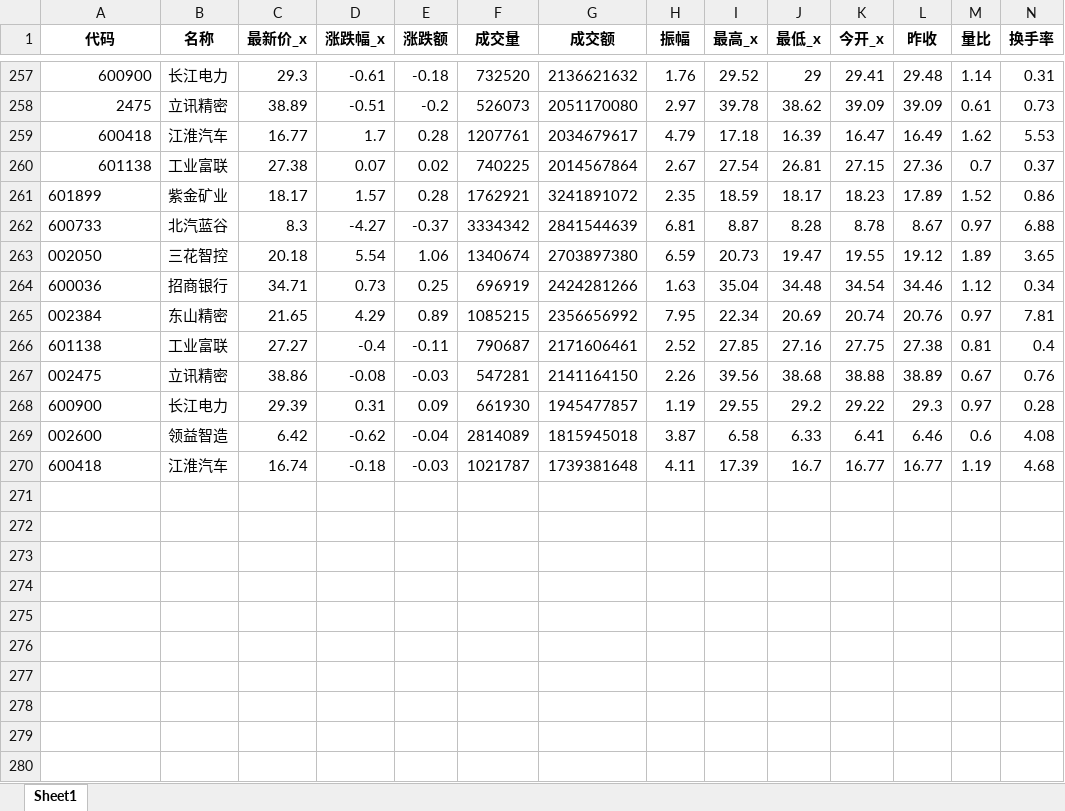
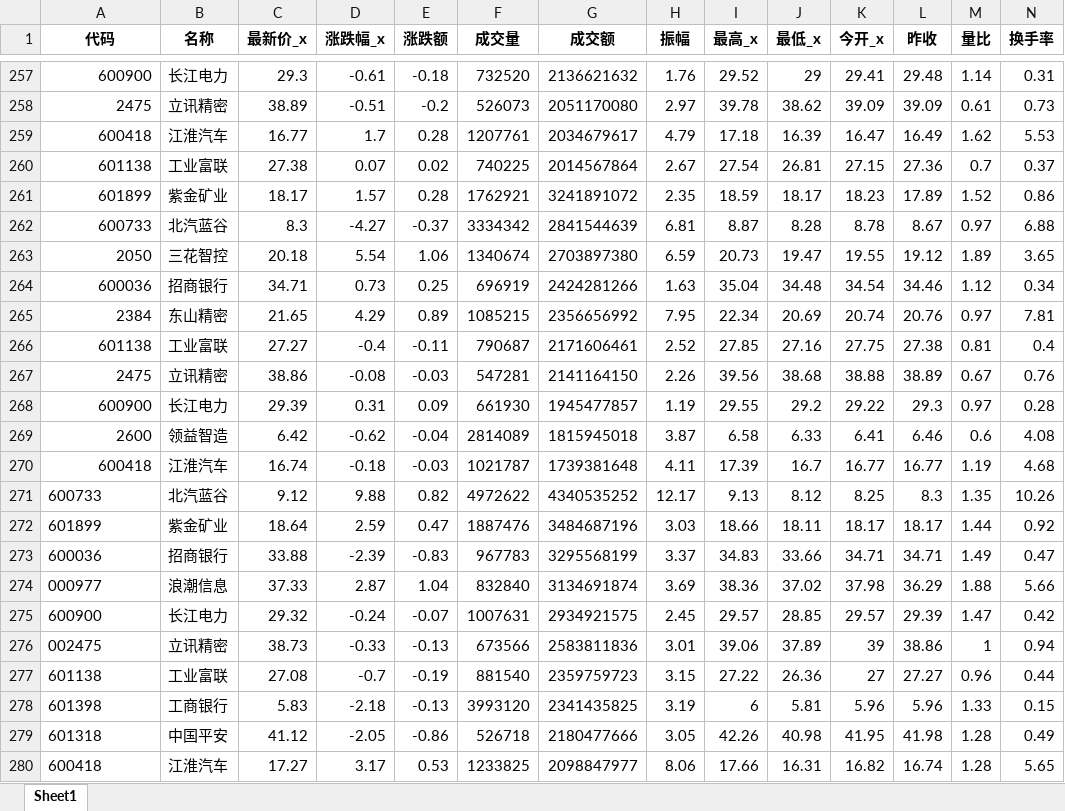
Before and after one commit to millionPan/toptenwork, an Excel workbook: dailymarket/dailymarketmerge.xlsx, sheet Sheet1, drawn as a sheet; only a part is shown, gaps mark what is left out; values as stored, in another font and other column widths than the file's, no borders; rows hold the shown columns only; the diff names each change by its address in the sheet, - before the commit and + after, or states it on an @@ line.

Commit message:
20240708 daily_update!

```diff
--- a/dailymarket/dailymarketmerge.xlsx (sheet Sheet1)
+++ b/dailymarket/dailymarketmerge.xlsx (sheet Sheet1)
-A261:A262 alignment: left
+A261:A262 alignment: right
-A263 (代码): 002050
+A263 (代码): 2050
-A264 alignment: left
+A264 alignment: right
-A265 (代码): 002384
+A265 (代码): 2384
-A266 alignment: left
+A266 alignment: right
-A267 (代码): 002475
+A267 (代码): 2475
-A268 alignment: left
+A268 alignment: right
-A269 (代码): 002600
+A269 (代码): 2600
-A270 alignment: left
+A270 alignment: right
+row 271: 600733 | 北汽蓝谷 | 9.12 | 9.88 | 0.82 | 4972622 | 4340535252 | 12.17 | 9.13 | 8.12 | 8.25 | 8.3 | 1.35 | 10.26
+row 272: 601899 | 紫金矿业 | 18.64 | 2.59 | 0.47 | 1887476 | 3484687196 | 3.03 | 18.66 | 18.11 | 18.17 | 18.17 | 1.44 | 0.92
+row 273: 600036 | 招商银行 | 33.88 | -2.39 | -0.83 | 967783 | 3295568199 | 3.37 | 34.83 | 33.66 | 34.71 | 34.71 | 1.49 | 0.47
+row 274: 000977 | 浪潮信息 | 37.33 | 2.87 | 1.04 | 832840 | 3134691874 | 3.69 | 38.36 | 37.02 | 37.98 | 36.29 | 1.88 | 5.66
+row 275: 600900 | 长江电力 | 29.32 | -0.24 | -0.07 | 1007631 | 2934921575 | 2.45 | 29.57 | 28.85 | 29.57 | 29.39 | 1.47 | 0.42
+row 276: 002475 | 立讯精密 | 38.73 | -0.33 | -0.13 | 673566 | 2583811836 | 3.01 | 39.06 | 37.89 | 39 | 38.86 | 1 | 0.94
+row 277: 601138 | 工业富联 | 27.08 | -0.7 | -0.19 | 881540 | 2359759723 | 3.15 | 27.22 | 26.36 | 27 | 27.27 | 0.96 | 0.44
+row 278: 601398 | 工商银行 | 5.83 | -2.18 | -0.13 | 3993120 | 2341435825 | 3.19 | 6 | 5.81 | 5.96 | 5.96 | 1.33 | 0.15
+row 279: 601318 | 中国平安 | 41.12 | -2.05 | -0.86 | 526718 | 2180477666 | 3.05 | 42.26 | 40.98 | 41.95 | 41.98 | 1.28 | 0.49
+row 280: 600418 | 江淮汽车 | 17.27 | 3.17 | 0.53 | 1233825 | 2098847977 | 8.06 | 17.66 | 16.31 | 16.82 | 16.74 | 1.28 | 5.65
```
Also changed, not shown: stock_info.xlsx, 1 other file.
